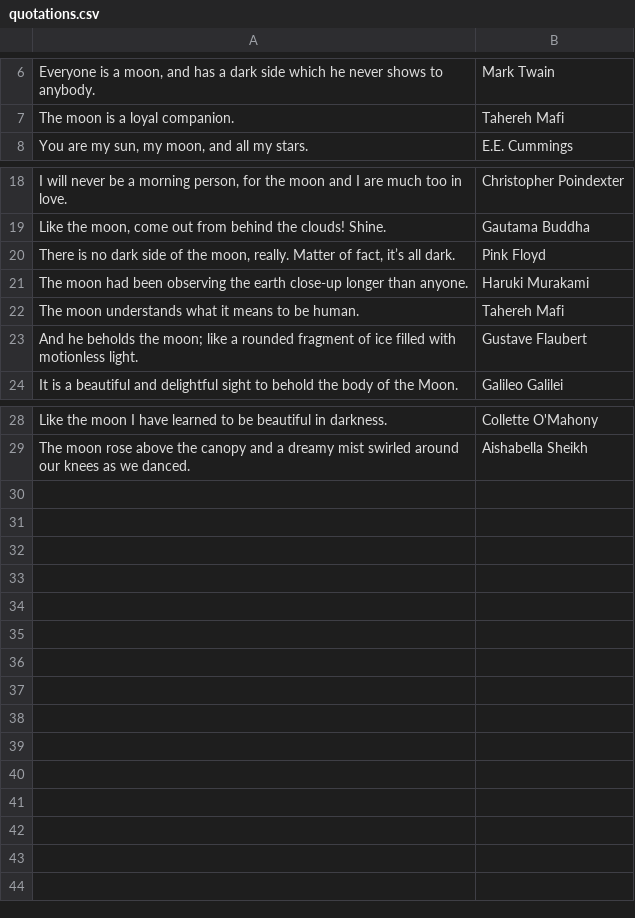
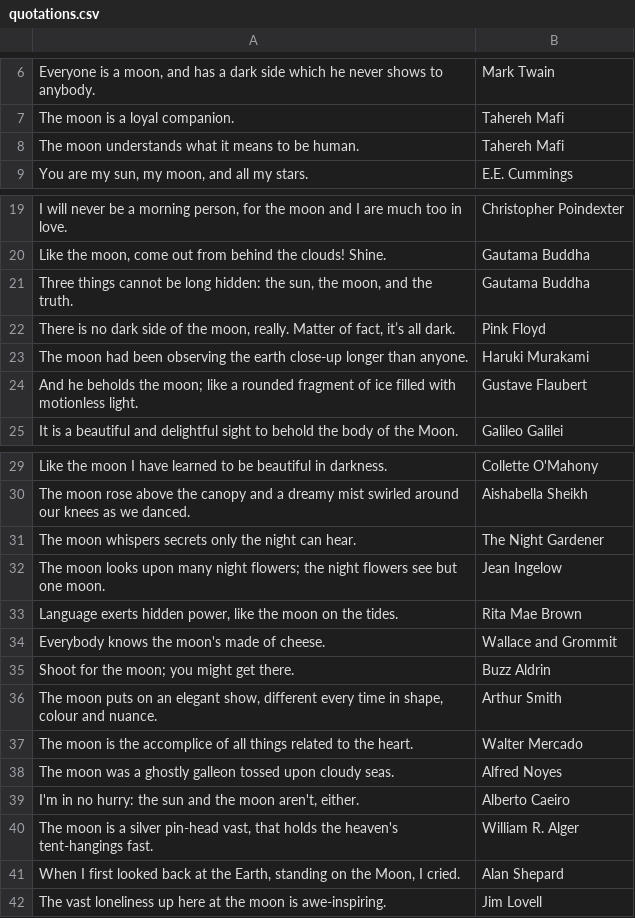
Before and after one commit to de-mux/Moon-Pi-2, a CSV file: quotations.csv, drawn as a sheet; only a part is shown, gaps mark what is left out; the diff names each change by its address in the sheet, - before the commit and + after, or states it on an @@ line.

Commit message:
Added more quotes

```diff
--- a/quotations.csv
+++ b/quotations.csv
@@ row 22 moved to row 8: The moon understands what it means to be… @@
+row 21: Three things cannot be long hidden: the sun, the moon, and the truth. | Gautama Buddha
+row 31: The moon whispers secrets only the night can hear. | The Night Gardener
+row 32: The moon looks upon many night flowers; the night flowers see but one moon. | Jean Ingelow
+row 33: Language exerts hidden power, like the moon on the tides. | Rita Mae Brown
+row 34: Everybody knows the moon's made of cheese. | Wallace and Grommit
+row 35: Shoot for the moon; you might get there. | Buzz Aldrin
+row 36: The moon puts on an elegant show, different every time in shape, colour and nuance. | Arthur Smith
+row 37: The moon is the accomplice of all things related to the heart. | Walter Mercado
+row 38: The moon was a ghostly galleon tossed upon cloudy seas. | Alfred Noyes
+row 39: I'm in no hurry: the sun and the moon aren't, either. | Alberto Caeiro
+row 40: The moon is a silver pin-head vast, that holds the heaven's tent-hangings fast. | William R. Alger
+row 41: When I first looked back at the Earth, standing on the Moon, I cried. | Alan Shepard
+row 42: The vast loneliness up here at the moon is awe-inspiring. | Jim Lovell
```
